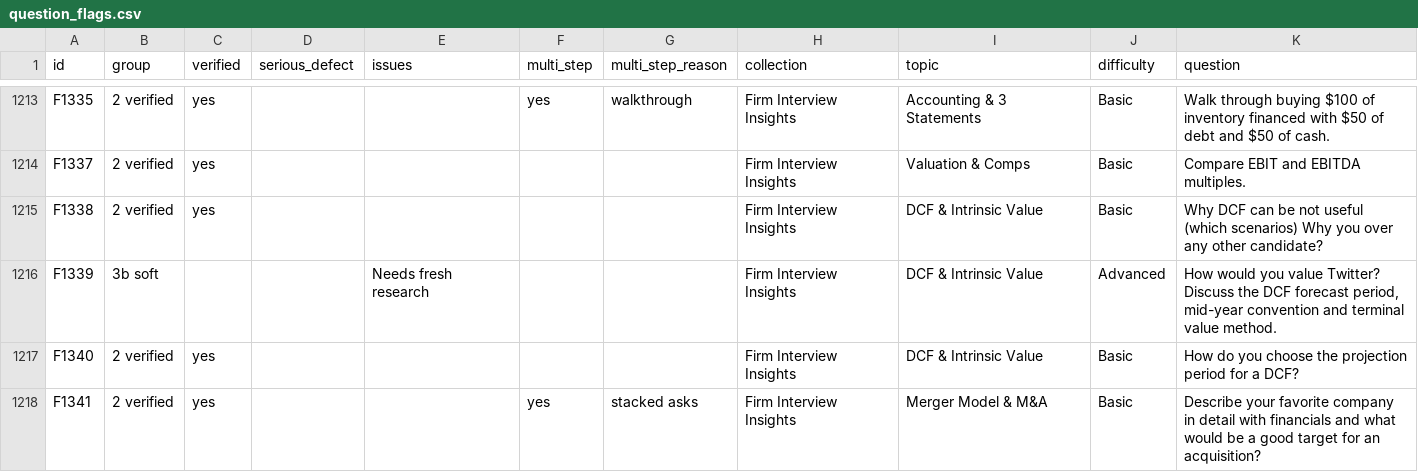
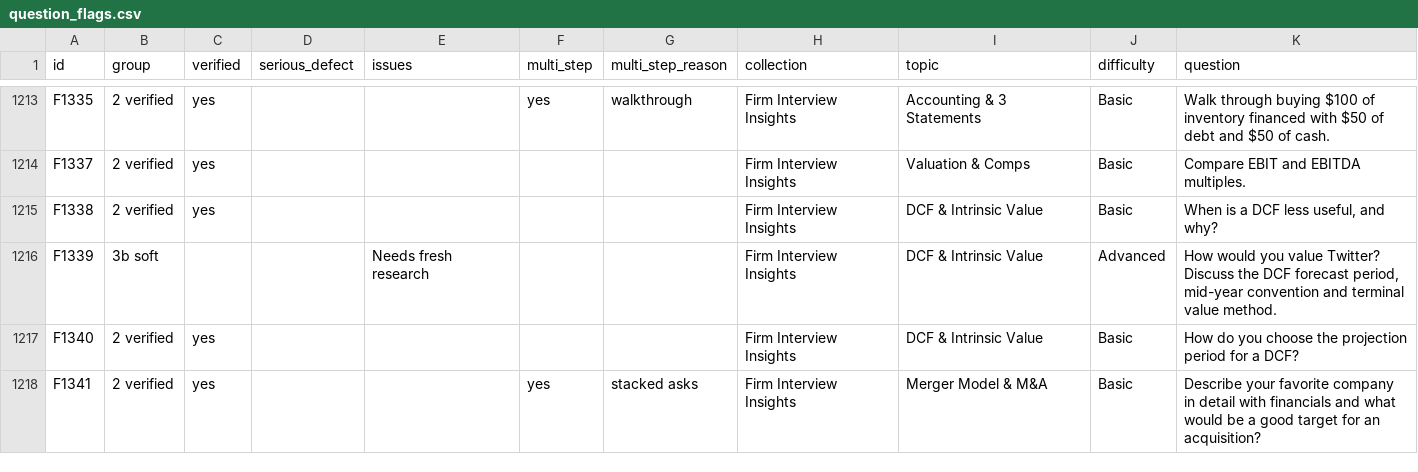
Before and after one commit to nnphanusf/ib-technical-website, a CSV file: question_flags.csv, drawn as a sheet; only a part is shown, gaps mark what is left out.

Commit message:
Correct F1338 prompt and explain when DCF is less useful

```diff
--- a/question_flags.csv
+++ b/question_flags.csv
@@ -1214,3 +1214,3 @@ F1335,2 verified,yes,,,yes,walkthrough,Firm Interview Insights,Accounting & 3 St
 F1337,2 verified,yes,,,,,Firm Interview Insights,Valuation & Comps,Basic,Compare EBIT and EBITDA multiples.
-F1338,2 verified,yes,,,,,Firm Interview Insights,DCF & Intrinsic Value,Basic,Why DCF can be not useful (which scenarios) Why you over any other candidate?
+F1338,2 verified,yes,,,,,Firm Interview Insights,DCF & Intrinsic Value,Basic,"When is a DCF less useful, and why?"
 F1339,3b soft,,,Needs fresh research,,,Firm Interview Insights,DCF & Intrinsic Value,Advanced,"How would you value Twitter? Discuss the DCF forecast period, mid-year convention and terminal value method."
```
Also changed, not shown: 6 other files.
